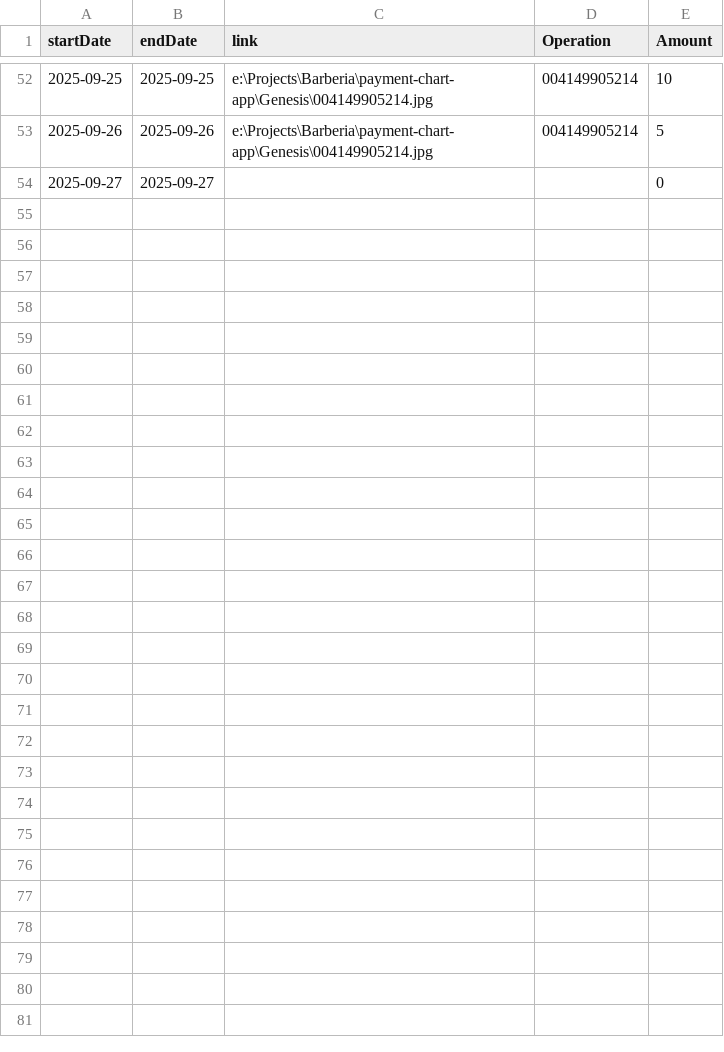
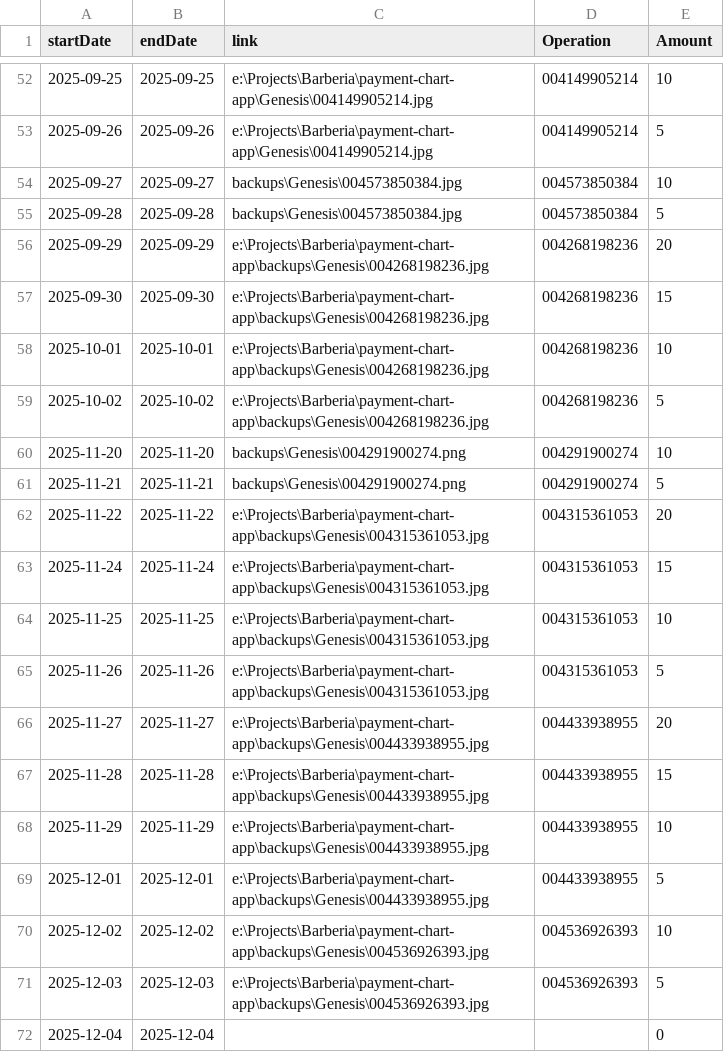
Before and after one commit to TheFenixfx/barbertrack, a CSV file: barbers/Genesis.csv, drawn as a sheet; only a part is shown, gaps mark what is left out.

Commit message:
update payment records for Alejandro, Andres, David, and Genesis

```diff
--- a/barbers/Genesis.csv
+++ b/barbers/Genesis.csv
@@ -53,2 +53,20 @@ startDate,endDate,link,Operation,Amount
 2025-09-26,2025-09-26,e:\Projects\Barberia\payment-chart-app\Genesis\004149905214.jpg,004149905214,5
-2025-09-27,2025-09-27,,,0
+2025-09-27,2025-09-27,backups\Genesis\004573850384.jpg,004573850384,10
+2025-09-28,2025-09-28,backups\Genesis\004573850384.jpg,004573850384,5
+2025-09-29,2025-09-29,e:\Projects\Barberia\payment-chart-app\backups\Genesis\004268198236.jpg,004268198236,20
+2025-09-30,2025-09-30,e:\Projects\Barberia\payment-chart-app\backups\Genesis\004268198236.jpg,004268198236,15
+2025-10-01,2025-10-01,e:\Projects\Barberia\payment-chart-app\backups\Genesis\004268198236.jpg,004268198236,10
+2025-10-02,2025-10-02,e:\Projects\Barberia\payment-chart-app\backups\Genesis\004268198236.jpg,004268198236,5
+2025-11-20,2025-11-20,backups\Genesis\004291900274.png,004291900274,10
+2025-11-21,2025-11-21,backups\Genesis\004291900274.png,004291900274,5
+2025-11-22,2025-11-22,e:\Projects\Barberia\payment-chart-app\backups\Genesis\004315361053.jpg,004315361053,20
+2025-11-24,2025-11-24,e:\Projects\Barberia\payment-chart-app\backups\Genesis\004315361053.jpg,004315361053,15
+2025-11-25,2025-11-25,e:\Projects\Barberia\payment-chart-app\backups\Genesis\004315361053.jpg,004315361053,10
+2025-11-26,2025-11-26,e:\Projects\Barberia\payment-chart-app\backups\Genesis\004315361053.jpg,004315361053,5
+2025-11-27,2025-11-27,e:\Projects\Barberia\payment-chart-app\backups\Genesis\004433938955.jpg,004433938955,20
+2025-11-28,2025-11-28,e:\Projects\Barberia\payment-chart-app\backups\Genesis\004433938955.jpg,004433938955,15
+2025-11-29,2025-11-29,e:\Projects\Barberia\payment-chart-app\backups\Genesis\004433938955.jpg,004433938955,10
+2025-12-01,2025-12-01,e:\Projects\Barberia\payment-chart-app\backups\Genesis\004433938955.jpg,004433938955,5
+2025-12-02,2025-12-02,e:\Projects\Barberia\payment-chart-app\backups\Genesis\004536926393.jpg,004536926393,10
+2025-12-03,2025-12-03,e:\Projects\Barberia\payment-chart-app\backups\Genesis\004536926393.jpg,004536926393,5
+2025-12-04,2025-12-04,,,0
```
Also changed, not shown: barbers/Alejandro.csv, barbers/Andres.csv, 4 other files.
